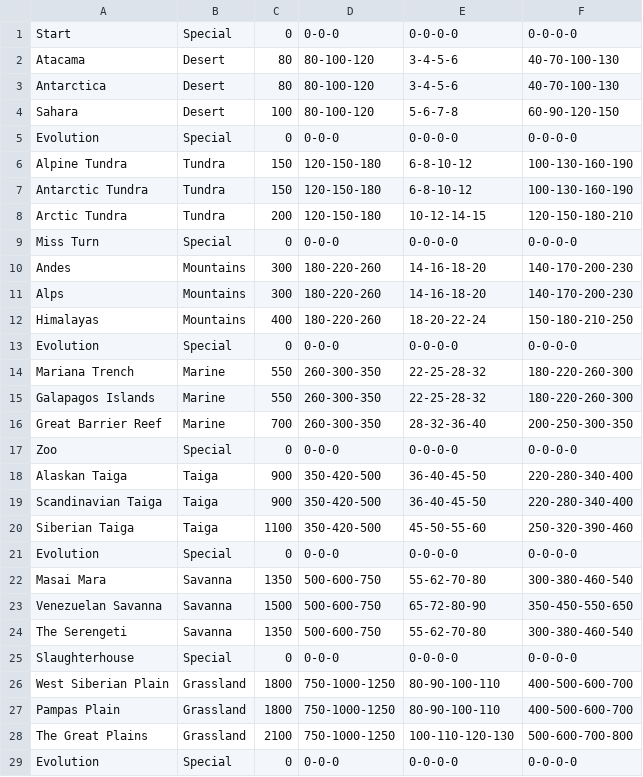
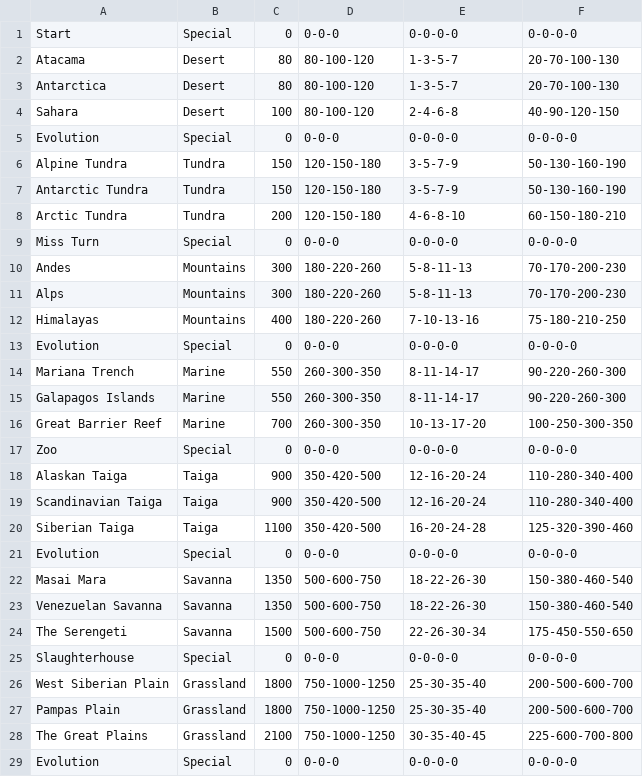
Before and after one commit to Glasta326/Ahieenteehkpdeehhiyeestahpliishmhehntharyanysymh, a CSV file: src/com/main/resources/data/Areas.csv, drawn as a sheet; only a part is shown; the diff covers the shown part only.

```diff
--- a/src/com/main/resources/data/Areas.csv
+++ b/src/com/main/resources/data/Areas.csv
@@ -1,29 +1,29 @@
 Start,Special,0,0-0-0,0-0-0-0,0-0-0-0
-Atacama,Desert,80,80-100-120,3-4-5-6,40-70-100-130,
-Antarctica,Desert,80,80-100-120,3-4-5-6,40-70-100-130,
-Sahara,Desert,100,80-100-120,5-6-7-8,60-90-120-150,
+Atacama,Desert,80,80-100-120,1-3-5-7,20-70-100-130
+Antarctica,Desert,80,80-100-120,1-3-5-7,20-70-100-130
+Sahara,Desert,100,80-100-120,2-4-6-8,40-90-120-150
 Evolution,Special,0,0-0-0,0-0-0-0,0-0-0-0
-Alpine Tundra,Tundra,150,120-150-180,6-8-10-12,100-130-160-190,
-Antarctic Tundra,Tundra,150,120-150-180,6-8-10-12,100-130-160-190,
-Arctic Tundra,Tundra,200,120-150-180,10-12-14-15,120-150-180-210,
+Alpine Tundra,Tundra,150,120-150-180,3-5-7-9,50-130-160-190
+Antarctic Tundra,Tundra,150,120-150-180,3-5-7-9,50-130-160-190
+Arctic Tundra,Tundra,200,120-150-180,4-6-8-10,60-150-180-210
 Miss Turn,Special,0,0-0-0,0-0-0-0,0-0-0-0
-Andes,Mountains,300,180-220-260,14-16-18-20,140-170-200-230,
-Alps,Mountains,300,180-220-260,14-16-18-20,140-170-200-230,
-Himalayas,Mountains,400,180-220-260,18-20-22-24,150-180-210-250,
+Andes,Mountains,300,180-220-260,5-8-11-13,70-170-200-230
+Alps,Mountains,300,180-220-260,5-8-11-13,70-170-200-230
+Himalayas,Mountains,400,180-220-260,7-10-13-16,75-180-210-250
 Evolution,Special,0,0-0-0,0-0-0-0,0-0-0-0
-Mariana Trench,Marine,550,260-300-350,22-25-28-32,180-220-260-300,
-Galapagos Islands,Marine,550,260-300-350,22-25-28-32,180-220-260-300,
-Great Barrier Reef,Marine,700,260-300-350,28-32-36-40,200-250-300-350,
+Mariana Trench,Marine,550,260-300-350,8-11-14-17,90-220-260-300
+Galapagos Islands,Marine,550,260-300-350,8-11-14-17,90-220-260-300
+Great Barrier Reef,Marine,700,260-300-350,10-13-17-20,100-250-300-350
 Zoo,Special,0,0-0-0,0-0-0-0,0-0-0-0
-Alaskan Taiga,Taiga,900,350-420-500,36-40-45-50,220-280-340-400,
-Scandinavian Taiga,Taiga,900,350-420-500,36-40-45-50,220-280-340-400,
-Siberian Taiga,Taiga,1100,350-420-500,45-50-55-60,250-320-390-460,
+Alaskan Taiga,Taiga,900,350-420-500,12-16-20-24,110-280-340-400
+Scandinavian Taiga,Taiga,900,350-420-500,12-16-20-24,110-280-340-400
+Siberian Taiga,Taiga,1100,350-420-500,16-20-24-28,125-320-390-460
 Evolution,Special,0,0-0-0,0-0-0-0,0-0-0-0
-Masai Mara,Savanna,1350,500-600-750,55-62-70-80,300-380-460-540,
-Venezuelan Savanna,Savanna,1500,500-600-750,65-72-80-90,350-450-550-650,
-The Serengeti,Savanna,1350,500-600-750,55-62-70-80,300-380-460-540,
+Masai Mara,Savanna,1350,500-600-750,18-22-26-30,150-380-460-540
+Venezuelan Savanna,Savanna,1350,500-600-750,18-22-26-30,150-380-460-540
+The Serengeti,Savanna,1500,500-600-750,22-26-30-34,175-450-550-650
 Slaughterhouse,Special,0,0-0-0,0-0-0-0,0-0-0-0
-West Siberian Plain,Grassland,1800,750-1000-1250,80-90-100-110,400-500-600-700,
-Pampas Plain,Grassland,1800,750-1000-1250,80-90-100-110,400-500-600-700,
-The Great Plains,Grassland,2100,750-1000-1250,100-110-120-130,500-600-700-800,
+West Siberian Plain,Grassland,1800,750-1000-1250,25-30-35-40,200-500-600-700
+Pampas Plain,Grassland,1800,750-1000-1250,25-30-35-40,200-500-600-700
+The Great Plains,Grassland,2100,750-1000-1250,30-35-40-45,225-600-700-800
 Evolution,Special,0,0-0-0,0-0-0-0,0-0-0-0
```
Also changed, not shown: 6 edited cells elsewhere in this file, out/production/mainModule/com/main/resources/data/Areas.csv, out/production/mainModule/data/Areas.csv, 9 other files.
